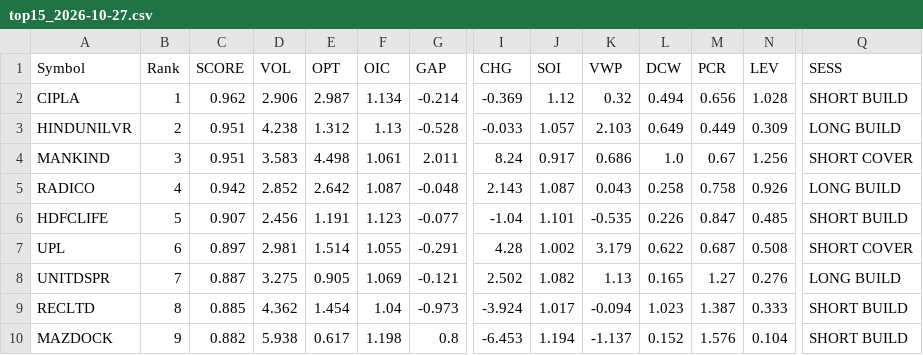
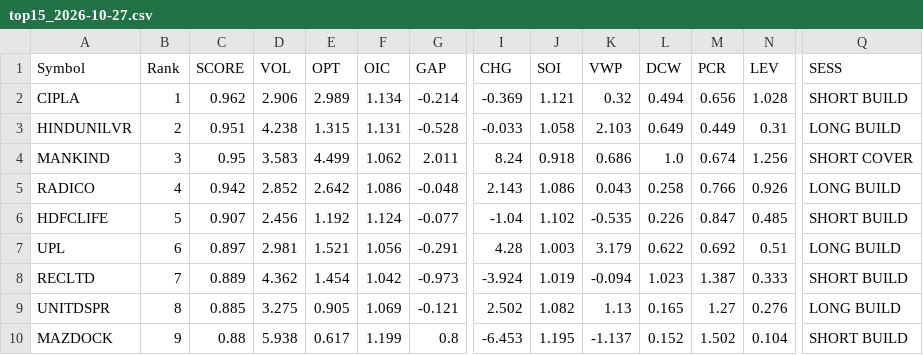
Before and after one commit to kumarshivuppcl-svg/morning-signal-bot, a CSV file: data/top15_2026-10-27.csv, drawn as a sheet; only a part is shown, gaps mark what is left out; removed rows and columns are numbered as before the commit, all else as after; rows hold the shown columns only; the diff covers the shown part only; the diff names each change by its address in the sheet, - before the commit and + after, or states it on an @@ line.

```diff
--- a/data/top15_2026-10-27.csv
+++ b/data/top15_2026-10-27.csv
-E2 (OPT): 2.987
+E2 (OPT): 2.989
-J2 (SOI): 1.12
+J2 (SOI): 1.121
-E3 (OPT): 1.312
+E3 (OPT): 1.315
-F3 (OIC): 1.13
+F3 (OIC): 1.131
-J3 (SOI): 1.057
+J3 (SOI): 1.058
-N3 (LEV): 0.309
+N3 (LEV): 0.31
-C4 (SCORE): 0.951
+C4 (SCORE): 0.95
-E4 (OPT): 4.498
+E4 (OPT): 4.499
-F4 (OIC): 1.061
+F4 (OIC): 1.062
-J4 (SOI): 0.917
+J4 (SOI): 0.918
-M4 (PCR): 0.67
+M4 (PCR): 0.674
-F5 (OIC): 1.087
+F5 (OIC): 1.086
-J5 (SOI): 1.087
+J5 (SOI): 1.086
-M5 (PCR): 0.758
+M5 (PCR): 0.766
-E6 (OPT): 1.191
+E6 (OPT): 1.192
-F6 (OIC): 1.123
+F6 (OIC): 1.124
-J6 (SOI): 1.101
+J6 (SOI): 1.102
-E7 (OPT): 1.514
+E7 (OPT): 1.521
-F7 (OIC): 1.055
+F7 (OIC): 1.056
-J7 (SOI): 1.002
+J7 (SOI): 1.003
-M7 (PCR): 0.687
+M7 (PCR): 0.692
-N7 (LEV): 0.508
+N7 (LEV): 0.51
-Q7 (SESS): SHORT COVER
+Q7 (SESS): LONG BUILD
+row 8: RECLTD | 7 | 0.889 | 4.362 | 1.454 | 1.042 | -0.973 | -3.924 | 1.019 | -0.094 | 1.023 | 1.387 | 0.333 | SHORT BUILD
-B9 (Rank): 7
+B9 (Rank): 8
-C9 (SCORE): 0.887
+C9 (SCORE): 0.885
-row 9: RECLTD | 8 | 0.885 | 4.362 | 1.454 | 1.04 | -0.973 | -3.924 | 1.017 | -0.094 | 1.023 | 1.387 | 0.333 | SHORT BUILD
-C10 (SCORE): 0.882
+C10 (SCORE): 0.88
-F10 (OIC): 1.198
+F10 (OIC): 1.199
-J10 (SOI): 1.194
+J10 (SOI): 1.195
-M10 (PCR): 1.576
+M10 (PCR): 1.502
```
Also changed, not shown: 24 edited cells elsewhere in this file, data/matrix_2026-10-27.csv, data/scorecard.csv.
